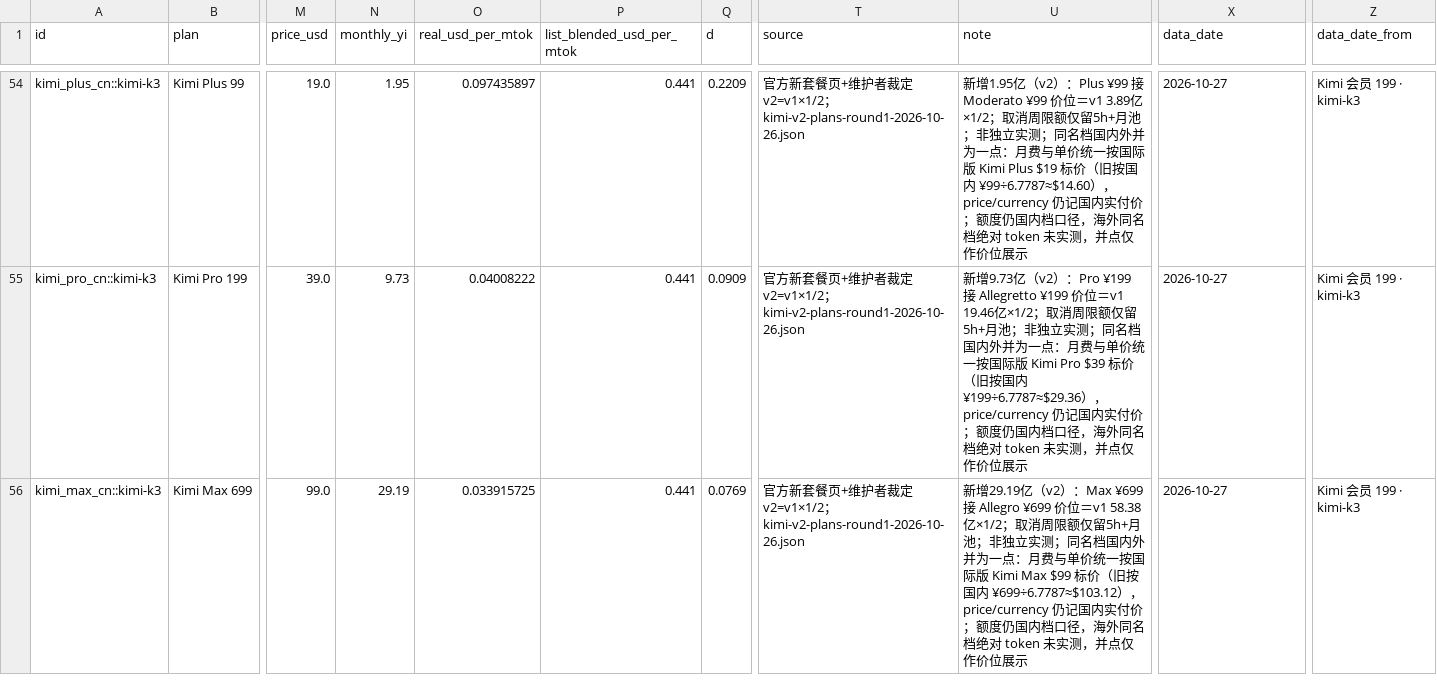
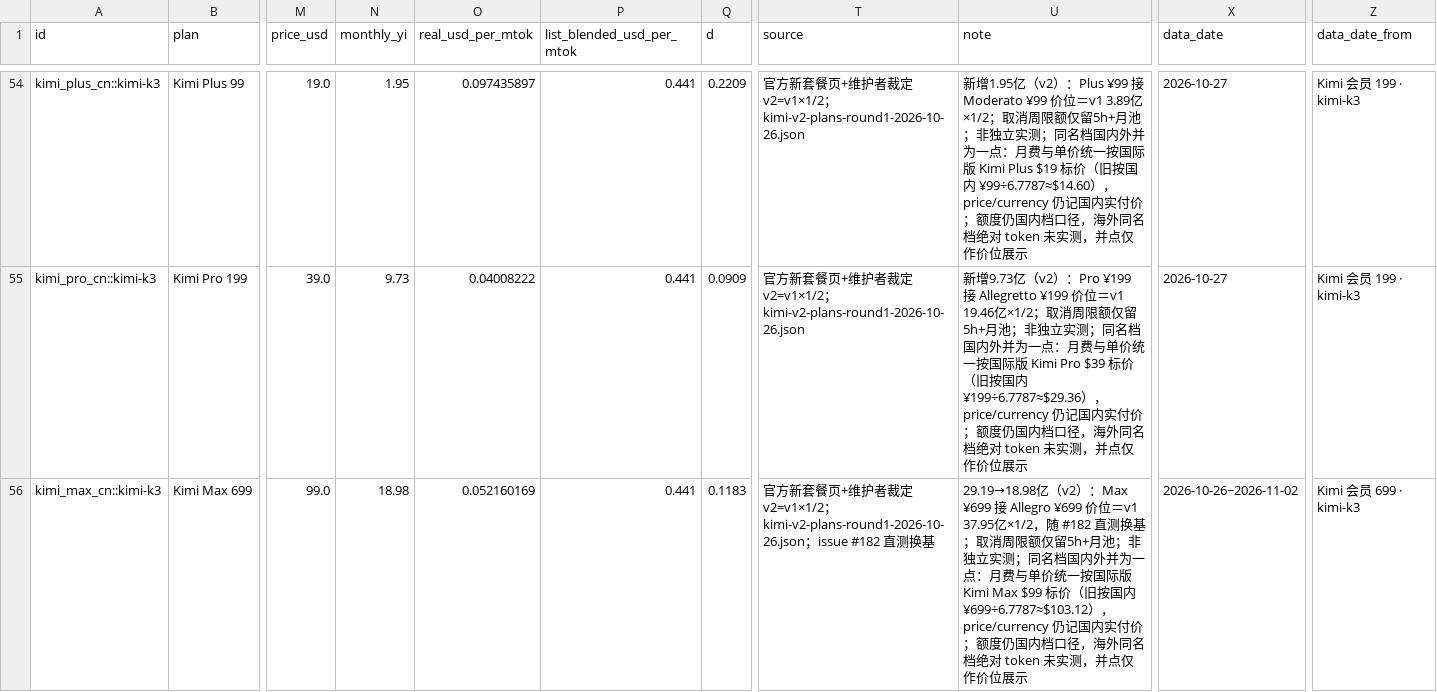
Before and after one commit to Fei2411/real-api-pricing, a CSV file: derived/points.csv, drawn as a sheet; only a part is shown, gaps mark what is left out; the diff covers the shown part only; the diff names each change by its address in the sheet, - before the commit and + after, or states it on an @@ line.

```diff
--- a/derived/points.csv
+++ b/derived/points.csv
-N56 (monthly_yi): 29.19
+N56 (monthly_yi): 18.98
-O56 (real_usd_per_mtok): 0.033915725
+O56 (real_usd_per_mtok): 0.052160169
-Q56 (d): 0.0769
+Q56 (d): 0.1183
-T56 (source): …；kimi-v2-plans-round1-2026-10-26.json
+T56 (source): …；kimi-v2-plans-round1-2026-10-26.json；issue #182 直测换基
-U56 (note): 新增29.19亿（v2）：Max ¥699 接 Allegro ¥699 价位＝v1 58.38亿×1/2；取消周…
+U56 (note): 29.19→18.98亿（v2）：Max ¥699 接 Allegro ¥699 价位＝v1 37.95亿×1/2，随 #182 直测换基；取消周…
-X56 (data_date): 2026-10-27
+X56 (data_date): 2026-10-26~2026-11-02
-Z56 (data_date_from): Kimi 会员 199 · kimi-k3
+Z56 (data_date_from): Kimi 会员 699 · kimi-k3
```
Also changed, not shown: 15 edited cells elsewhere in this file, data/adopted.csv, 17 other files.
